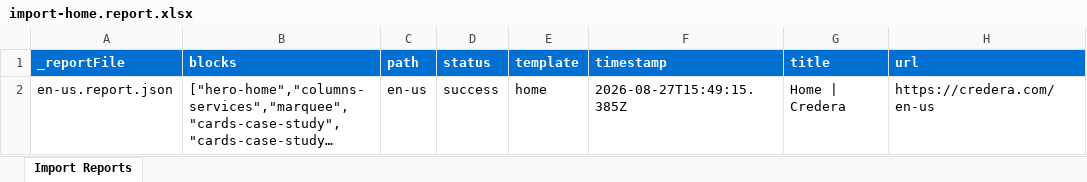
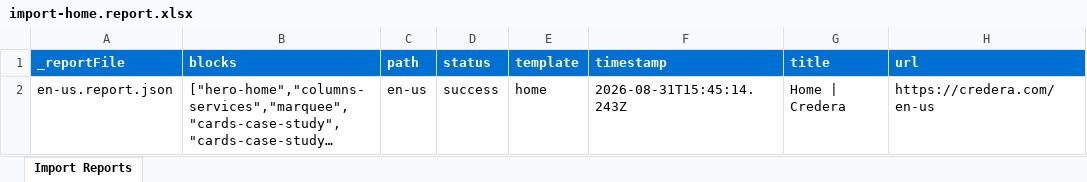
Before and after one commit to dishant246/eds-m-credera, an Excel workbook: tools/importer/reports/import-home.report.xlsx, sheet Import Reports, drawn as a sheet; long unchanged cells end in …; values as stored, in another font and other column widths than the file's, no borders; the diff names each change by its address in the sheet, - before the commit and + after, or states it on an @@ line.

Commit message:
Update importer
Automated migration updates generated by Experience Modernization Agent.

Changed files (10):
- icons/industry-business-industrial-markets.svg
- icons/industry-consumer.svg
- icons/industry-financial-services.svg
- icons/industry-healthcare-life-sciences.svg
- icons/industry-public-sector.svg
- icons/industry-tech-media-telecom.svg
- tools/importer/import-home.bundle.js
- tools/importer/parsers/cards-industry.js
- tools/importer/reports/en-us.report.json
- tools/importer/reports/import-home.report.xlsx

```diff
--- a/tools/importer/reports/import-home.report.xlsx (sheet Import Reports)
+++ b/tools/importer/reports/import-home.report.xlsx (sheet Import Reports)
-F2 (timestamp): 2026-08-27T15:49:15.385Z
+F2 (timestamp): 2026-08-31T15:45:14.243Z
```
Also changed, not shown: 9 other files.
